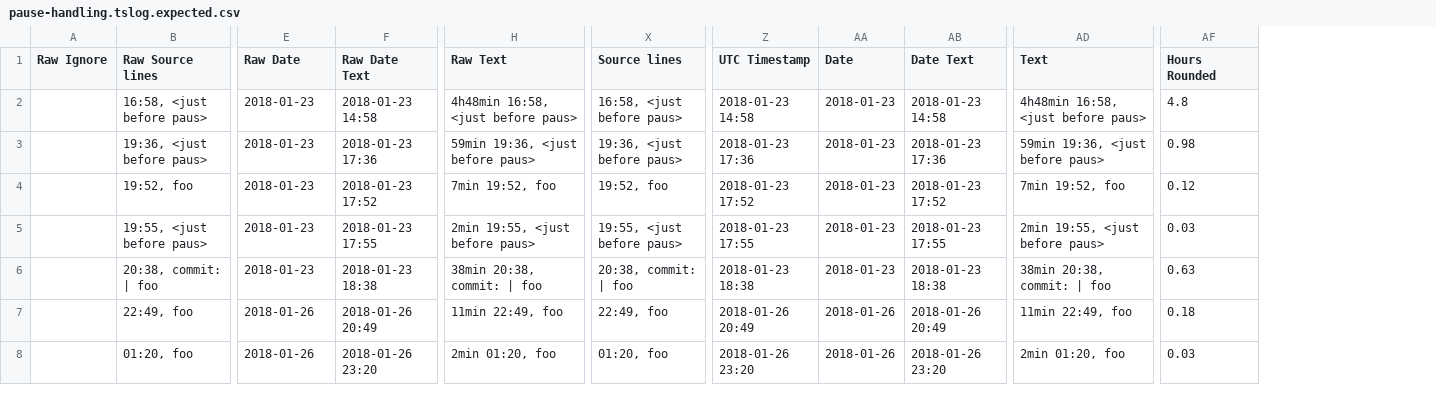
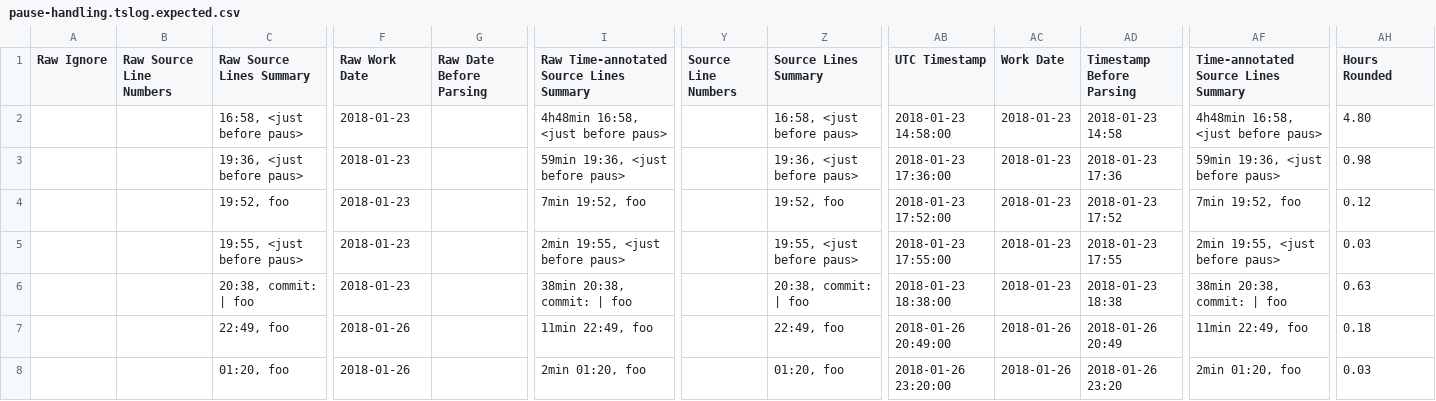
Before and after one commit to clerklabs/selfquantifier, a CSV file: clerkai/time_tracking/parsers/neamtime/test_data/pause-handling.tslog.expected.csv, drawn as a sheet; only a part is shown, gaps mark what is left out; removed rows and columns are numbered as before the commit, all else as after; the diff names each change by its address in the sheet, - before the commit and + after, or states it on an @@ line.

```diff
--- a/clerkai/time_tracking/parsers/neamtime/test_data/pause-handling.tslog.expected.csv
+++ b/clerkai/time_tracking/parsers/neamtime/test_data/pause-handling.tslog.expected.csv
+column B (Raw Source Line Numbers), empty
-column F (Raw Date Text), rows 2-8: 2018-01-23 14:58 | 2018-01-23 17:36 | 2018-01-23 17:52 | 2018-01-23 17:55 | 2018-01-23 18:38 | 2018-01-26 20:49 | 2018-01-26 23:20
+column G (Raw Date Before Parsing), empty
+column Y (Source Line Numbers), empty
-C1: Raw Source lines
+C1: Raw Source Lines Summary
-F1: Raw Date
+F1: Raw Work Date
-I1: Raw Text
+I1: Raw Time-annotated Source Lines Summary
-Z1: Source lines
+Z1: Source Lines Summary
-AC1: Date
+AC1: Work Date
-AD1: Date Text
+AD1: Timestamp Before Parsing
-AF1: Text
+AF1: Time-annotated Source Lines Summary
-AB2 (UTC Timestamp): 2018-01-23 14:58
+AB2 (UTC Timestamp): 2018-01-23 14:58:00
-AH2 (Hours Rounded): 4.8
+AH2 (Hours Rounded): 4.80
-AB3 (UTC Timestamp): 2018-01-23 17:36
+AB3 (UTC Timestamp): 2018-01-23 17:36:00
-AB4 (UTC Timestamp): 2018-01-23 17:52
+AB4 (UTC Timestamp): 2018-01-23 17:52:00
-AB5 (UTC Timestamp): 2018-01-23 17:55
+AB5 (UTC Timestamp): 2018-01-23 17:55:00
-AB6 (UTC Timestamp): 2018-01-23 18:38
+AB6 (UTC Timestamp): 2018-01-23 18:38:00
-AB7 (UTC Timestamp): 2018-01-26 20:49
+AB7 (UTC Timestamp): 2018-01-26 20:49:00
-AB8 (UTC Timestamp): 2018-01-26 23:20
+AB8 (UTC Timestamp): 2018-01-26 23:20:00
```
Also changed, not shown: clerkai/time_tracking/parsers/neamtime/test_data/an-hour-of-something.tslog.expected.csv, clerkai/time_tracking/parsers/neamtime/test_data/example-1-from-neamtime-reporting-2010-docs.with-paus-typo.tslog.expected.csv, 12 other files.
